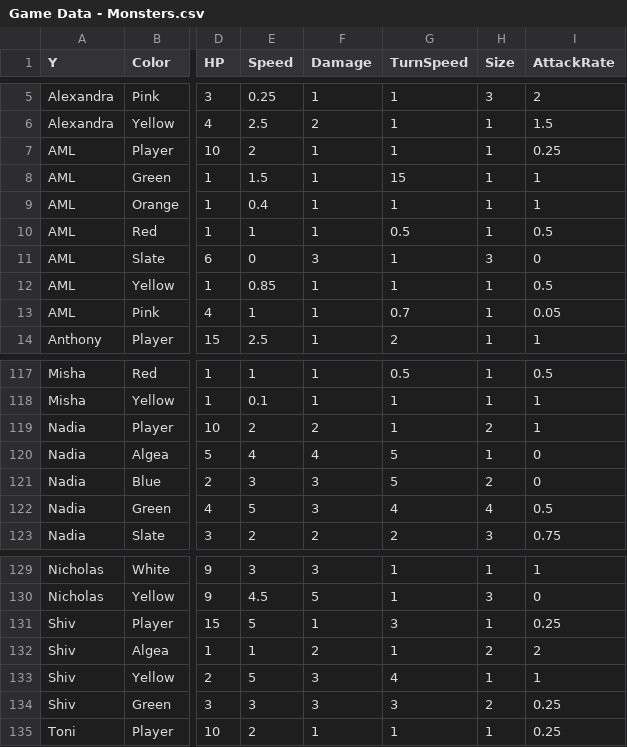
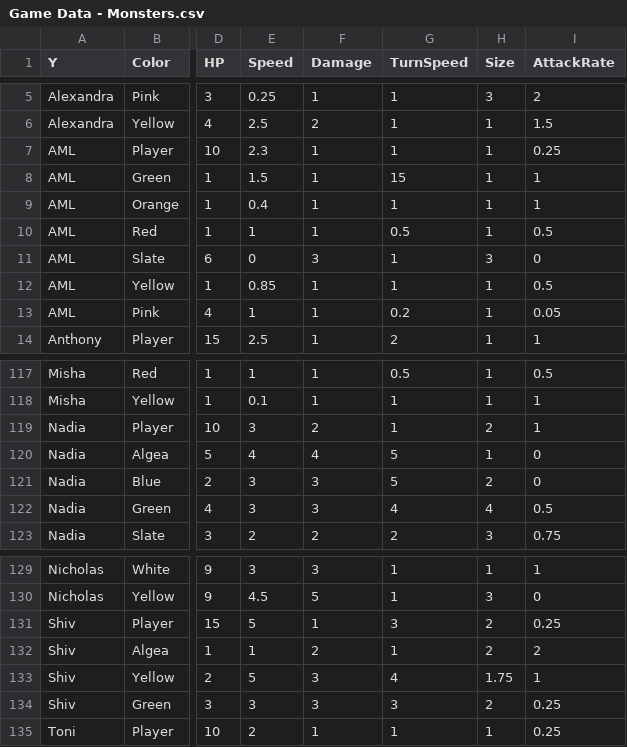
Before and after one commit to OtspIII/LIU-Level-Dev-24, a CSV file: Assets/Resources/Game Data - Monsters.csv, drawn as a sheet; only a part is shown, gaps mark what is left out; the diff names each change by its address in the sheet, - before the commit and + after, or states it on an @@ line.

```diff
--- a/Assets/Resources/Game Data - Monsters.csv
+++ b/Assets/Resources/Game Data - Monsters.csv
-E7 (Speed): 2
+E7 (Speed): 2.3
-G13 (TurnSpeed): 0.7
+G13 (TurnSpeed): 0.2
-E119 (Speed): 2
+E119 (Speed): 3
-E122 (Speed): 5
+E122 (Speed): 3
-H131 (Size): 1
+H131 (Size): 2
-H133 (Size): 1
+H133 (Size): 1.75
```
Also changed, not shown: 1 other file.
